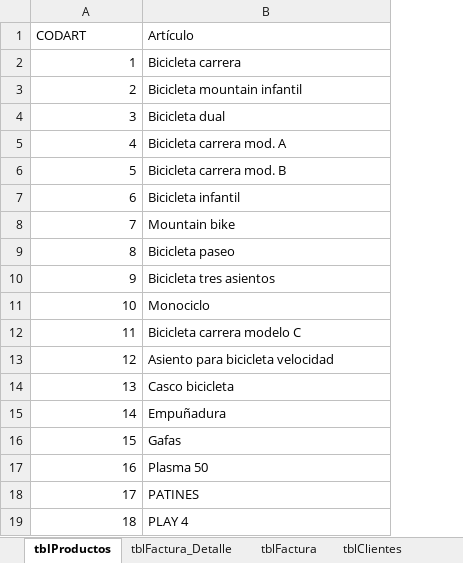
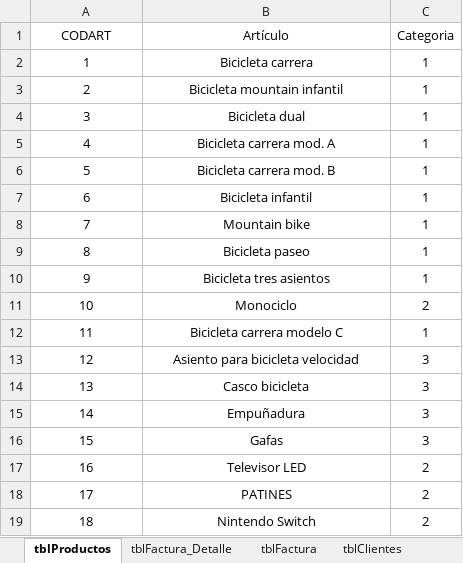
Before and after one commit to faiderfl/PowerBI, an Excel workbook: Datos/Base_EntrenamientoPBI.xlsx, sheet tblProductos, drawn as a sheet; values as stored, in another font and other column widths than the file's, no borders; the diff names each change by its address in the sheet, - before the commit and + after, or states it on an @@ line.

Commit message:
Cambios BD Entrenamiento

```diff
--- a/Datos/Base_EntrenamientoPBI.xlsx (sheet tblProductos)
+++ b/Datos/Base_EntrenamientoPBI.xlsx (sheet tblProductos)
+column C (Categoria), rows 2-19: 1 | 1 | 1 | 1 | 1 | 1 | 1 | 1 | 1 | 2 | 1 | 3 | 3 | 3 | 3 | 2 | 2 | 2
-A1:B1 alignment: left
+A1:B1 alignment: center
-A2:A19 alignment: right
+A2:A19 alignment: center
-B2:B19 alignment: left
+B2:B19 alignment: center
-B17 (Artículo): Plasma 50
+B17 (Artículo): Televisor LED
-B19 (Artículo): PLAY 4
+B19 (Artículo): Nintendo Switch
```
Also changed, not shown: 1 other file.
